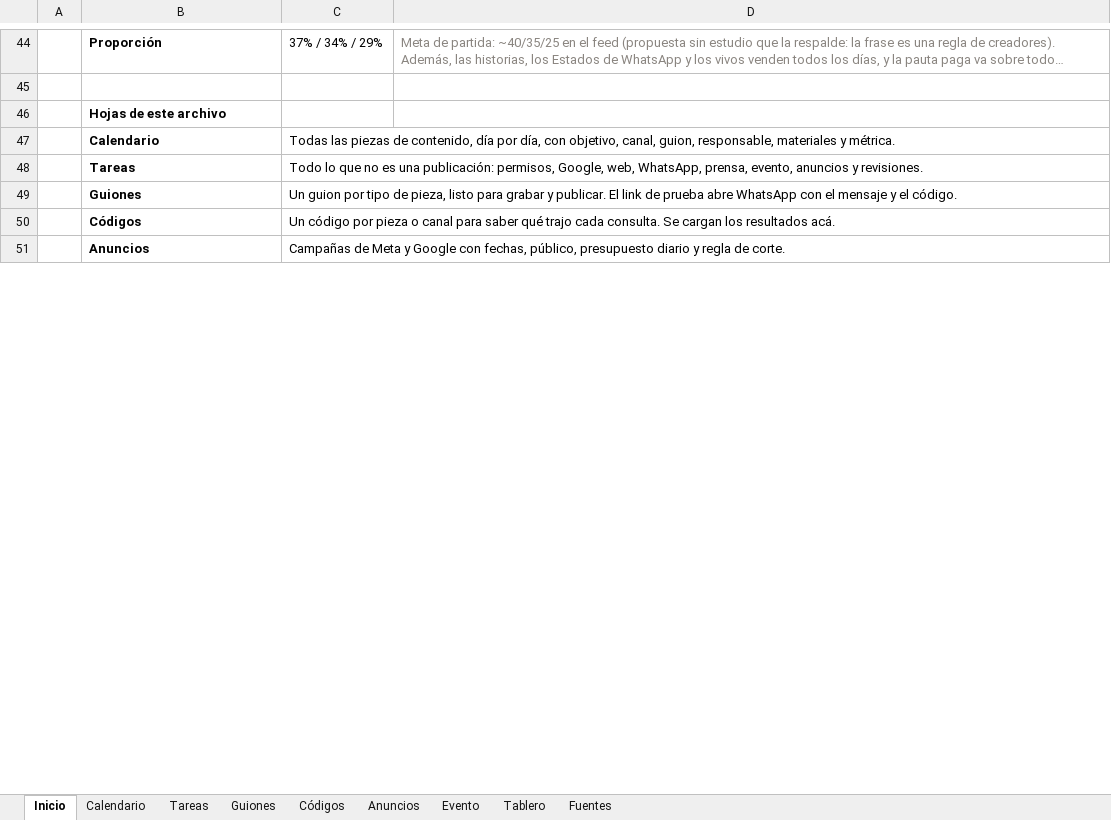
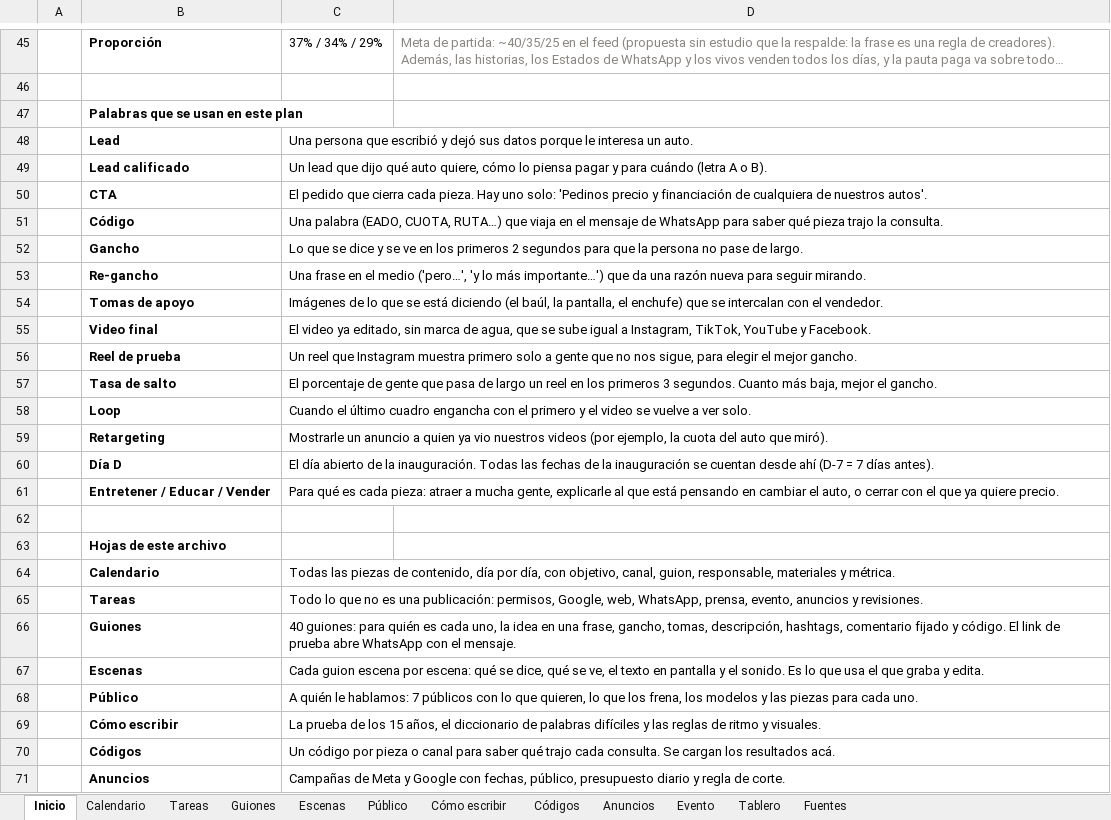
Before and after one commit to tomachin14022-ai/web, an Excel workbook: valparaiso-motors/contenido/Calendario de contenido Valparaiso Motors.xlsx, sheet Inicio, drawn as a sheet; only a part is shown, gaps mark what is left out; long unchanged cells end in …; values as stored, in another font and other column widths than the file's, no borders; addresses are those after the commit; the diff covers the shown part only; the diff names each change by its address in the sheet, - before the commit and + after, or states it on an @@ line.

```diff
--- a/valparaiso-motors/contenido/Calendario de contenido Valparaiso Motors.xlsx (sheet Inicio)
+++ b/valparaiso-motors/contenido/Calendario de contenido Valparaiso Motors.xlsx (sheet Inicio)
+sheet tab: Escenas
+sheet tab: Público
+sheet tab: Cómo escribir
+row 47:  | Palabras que se usan en este plan
+row 48:  | Lead | Una persona que escribió y dejó sus datos porque le interesa un auto.
+row 49:  | Lead calificado | Un lead que dijo qué auto quiere, cómo lo piensa pagar y para cuándo (letra A o B).
+row 50:  | CTA | El pedido que cierra cada pieza. Hay uno solo: 'Pedinos precio y financiación de cualquiera de nuestros autos'.
+row 51:  | Código | Una palabra (EADO, CUOTA, RUTA…) que viaja en el mensaje de WhatsApp para saber qué pieza trajo la consulta.
+row 52:  | Gancho | Lo que se dice y se ve en los primeros 2 segundos para que la persona no pase de largo.
+row 53:  | Re-gancho | Una frase en el medio ('pero…', 'y lo más importante…') que da una razón nueva para seguir mirando.
+row 54:  | Tomas de apoyo | Imágenes de lo que se está diciendo (el baúl, la pantalla, el enchufe) que se intercalan con el vendedor.
+row 55:  | Video final | El video ya editado, sin marca de agua, que se sube igual a Instagram, TikTok, YouTube y Facebook.
+row 56:  | Reel de prueba | Un reel que Instagram muestra primero solo a gente que no nos sigue, para elegir el mejor gancho.
+row 57:  | Tasa de salto | El porcentaje de gente que pasa de largo un reel en los primeros 3 segundos. Cuanto más baja, mejor el gancho.
+row 58:  | Loop | Cuando el último cuadro engancha con el primero y el video se vuelve a ver solo.
+row 59:  | Retargeting | Mostrarle un anuncio a quien ya vio nuestros videos (por ejemplo, la cuota del auto que miró).
+row 60:  | Día D | El día abierto de la inauguración. Todas las fechas de la inauguración se cuentan desde ahí (D-7 = 7 días antes).
+row 61:  | Entretener / Educar / Vender | Para qué es cada pieza: atraer a mucha gente, explicarle al que está pensando en cambiar el auto, o cerrar con el que ya quiere precio.
+row 62: (empty)
-C66: Un guion por tipo de pieza, listo para grabar y publicar. El link de prueba abre WhatsApp con el mensaje y el código.
+C66: 40 guiones: para quién es cada uno, la idea en una frase, gancho, tomas, descripción, hashtags, comentario fijado y código. El link de prueba abre WhatsApp con el mensaje.
+row 67:  | Escenas | Cada guion escena por escena: qué se dice, qué se ve, el texto en pantalla y el sonido. Es lo que usa el que graba y edita.
+row 68:  | Público | A quién le hablamos: 7 públicos con lo que quieren, lo que los frena, los modelos y las piezas para cada uno.
+row 69:  | Cómo escribir | La prueba de los 15 años, el diccionario de palabras difíciles y las reglas de ritmo y visuales.
```
Also changed, not shown: 1 added row and 6 edited cells elsewhere in this sheet, sheet Guiones, sheet Fuentes, sheet Calendario, sheet Códigos, sheet Tareas, formulas that keep their value, 8 other files.
